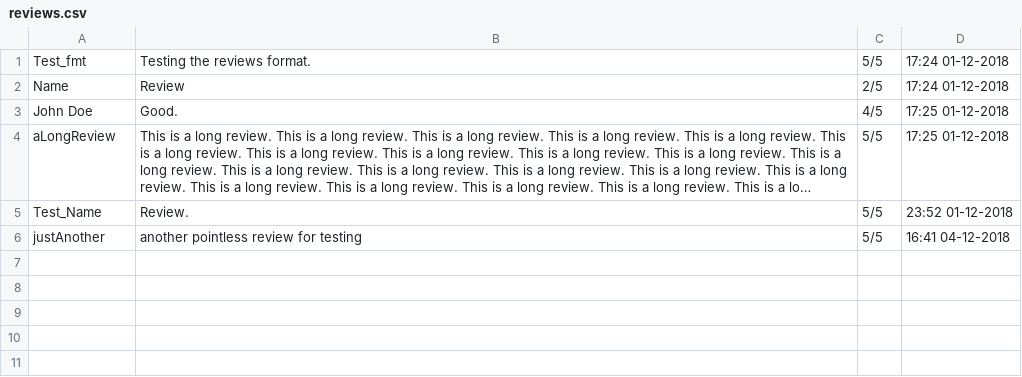
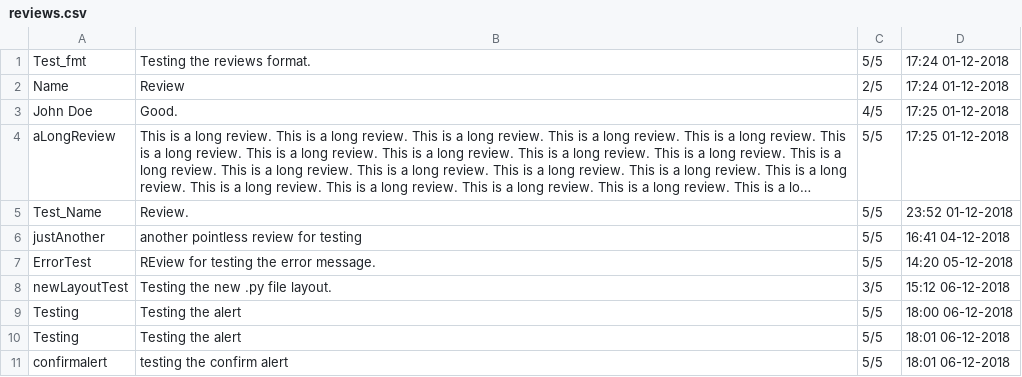
Before and after one commit to JahJah0/Web-dev-CW1, a CSV file: coursework/website/csv/reviews.csv, drawn as a sheet; long unchanged cells end in ….

```diff
--- a/coursework/website/csv/reviews.csv
+++ b/coursework/website/csv/reviews.csv
@@ -6 +6,6 @@ Test_Name,Review.,5/5,23:52 01-12-2018
 justAnother,another pointless review for testing,5/5,16:41 04-12-2018
+ErrorTest,REview for testing the error message.,5/5,14:20 05-12-2018
+newLayoutTest,Testing the new .py file layout.,3/5,15:12 06-12-2018
+Testing,Testing the alert,5/5,18:00 06-12-2018
+Testing,Testing the alert,5/5,18:01 06-12-2018
+confirmalert,testing the confirm alert,5/5,18:01 06-12-2018
```
Also changed, not shown: coursework/website/csv/bookings.csv, 7 other files.
